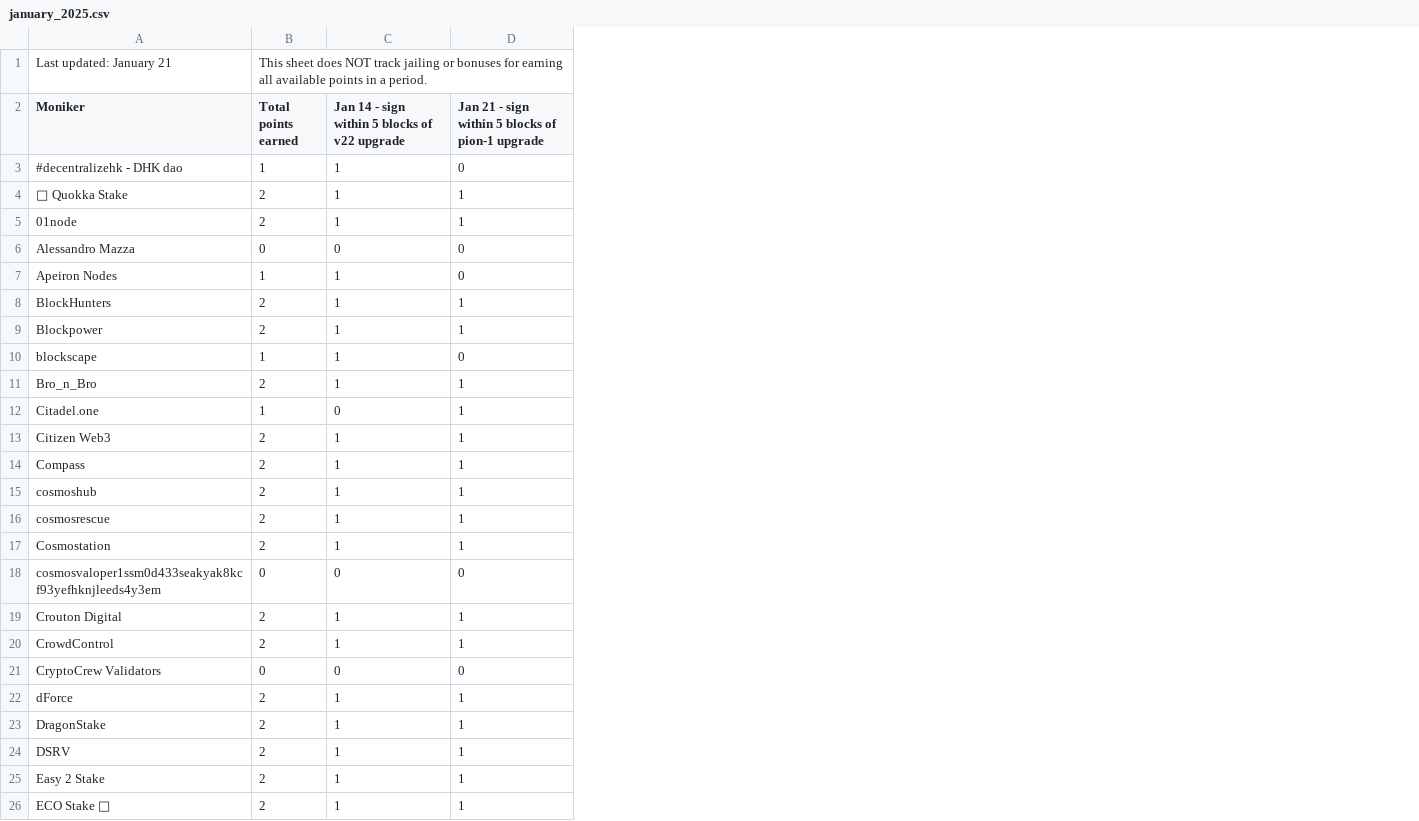
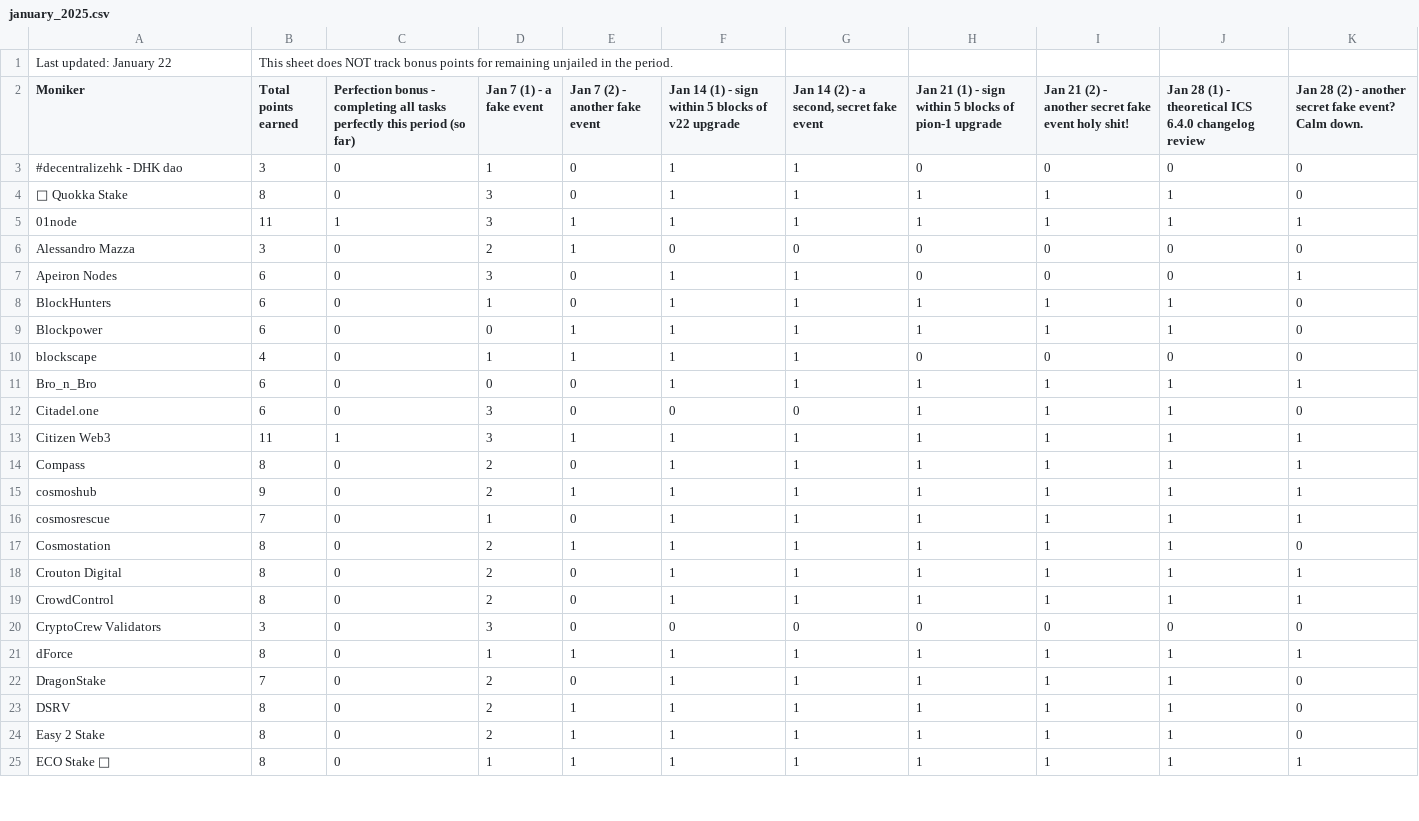
Before and after one commit to hyphacoop/site-for-TIP-data, a CSV file: data/january_2025.csv, drawn as a sheet; only a part is shown; removed rows and columns are numbered as before the commit, all else as after; the diff covers the shown part only; the diff names each change by its address in the sheet, - before the commit and + after, or states it on an @@ line.

```diff
--- a/data/january_2025.csv
+++ b/data/january_2025.csv
+column C, rows 2-25: Perfection bonus - completing all tasks perfectly this period (so far) | 0 | 0 | 1 | 0 | 0 | 0 | 0 | 0 | 0 | 0 | 1 | 0 | 0 | 0 | 0 | 0 | 0 | 0 | 0 | 0 | 0 | 0 | 0
+column D (Jan 7 (1) - a fake event), rows 3-25: 1 | 3 | 3 | 2 | 3 | 1 | 0 | 1 | 0 | 3 | 3 | 2 | 2 | 1 | 2 | 2 | 2 | 3 | 1 | 2 | 2 | 2 | 1
+column E (Jan 7 (2) - another fake event), rows 3-25: 0 | 0 | 1 | 1 | 0 | 0 | 1 | 1 | 0 | 0 | 1 | 0 | 1 | 0 | 1 | 0 | 0 | 0 | 1 | 0 | 1 | 1 | 1
+column H, rows 2-25: Jan 21 (1) - sign within 5 blocks of pion-1 upgrade | 0 | 1 | 1 | 0 | 0 | 1 | 1 | 0 | 1 | 1 | 1 | 1 | 1 | 1 | 1 | 1 | 1 | 0 | 1 | 1 | 1 | 1 | 1
+column I, rows 2-25: Jan 21 (2) - another secret fake event holy shit! | 0 | 1 | 1 | 0 | 0 | 1 | 1 | 0 | 1 | 1 | 1 | 1 | 1 | 1 | 1 | 1 | 1 | 0 | 1 | 1 | 1 | 1 | 1
+column J, rows 2-25: Jan 28 (1) - theoretical ICS 6.4.0 changelog review | 0 | 1 | 1 | 0 | 0 | 1 | 1 | 0 | 1 | 1 | 1 | 1 | 1 | 1 | 1 | 1 | 1 | 0 | 1 | 1 | 1 | 1 | 1
+column K, rows 2-25: Jan 28 (2) - another secret fake event? Calm down. | 0 | 0 | 1 | 0 | 1 | 0 | 0 | 0 | 1 | 0 | 1 | 1 | 1 | 1 | 0 | 1 | 1 | 0 | 1 | 0 | 0 | 0 | 1
-A1 (Moniker): Last updated: January 21
+A1 (Moniker): Last updated: January 22
-B1 (Total points earned): …NOT track jailing or bonuses for earning all available points in a period.
+B1 (Total points earned): …NOT track bonus points for remaining unjailed in the period.
-F2: Jan 14 - sign…
+F2: Jan 14 (1) - sign…
-G2: Jan 21 - sign within 5 blocks of pion-1 upgrade
+G2: Jan 14 (2) - a second, secret fake event
-B3 (Total points earned): 1
+B3 (Total points earned): 3
-G3: 0
+G3: 1
-B4 (Total points earned): 2
+B4 (Total points earned): 8
-B5 (Total points earned): 2
+B5 (Total points earned): 11
-B6 (Total points earned): 0
+B6 (Total points earned): 3
-B7 (Total points earned): 1
+B7 (Total points earned): 6
-G7: 0
+G7: 1
-B8:B9 (Total points earned): 2
+B8:B9 (Total points earned): 6
-B10 (Total points earned): 1
+B10 (Total points earned): 4
-G10: 0
+G10: 1
-B11 (Total points earned): 2
+B11 (Total points earned): 6
-B12 (Total points earned): 1
+B12 (Total points earned): 6
-G12: 1
+G12: 0
-B13 (Total points earned): 2
+B13 (Total points earned): 11
-B14 (Total points earned): 2
+B14 (Total points earned): 8
-B15 (Total points earned): 2
+B15 (Total points earned): 9
-B16 (Total points earned): 2
+B16 (Total points earned): 7
-B17 (Total points earned): 2
+B17 (Total points earned): 8
-row 18: cosmosvaloper1ssm0d433seakyak8kcf93yefhknjleeds4y3em | 0 | 0 | 0
-B18:B19 (Total points earned): 2
+B18:B19 (Total points earned): 8
-B20 (Total points earned): 0
+B20 (Total points earned): 3
-B21 (Total points earned): 2
+B21 (Total points earned): 8
-B22 (Total points earned): 2
+B22 (Total points earned): 7
-B23:B25 (Total points earned): 2
+B23:B25 (Total points earned): 8
```
Also changed, not shown: 1 added row and 45 edited cells elsewhere in this file, 2 other files.
